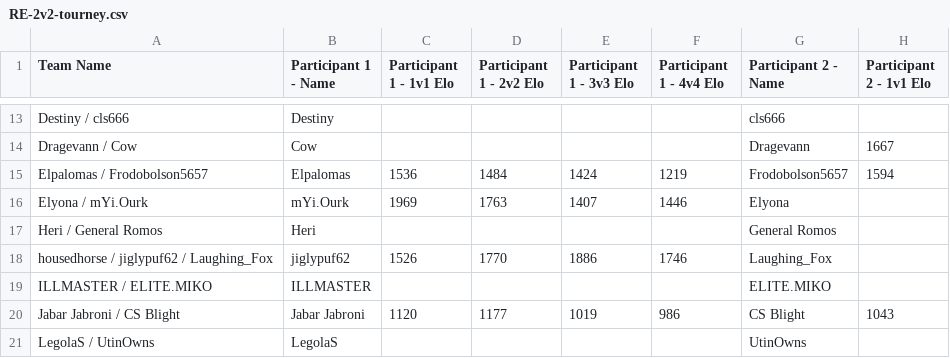
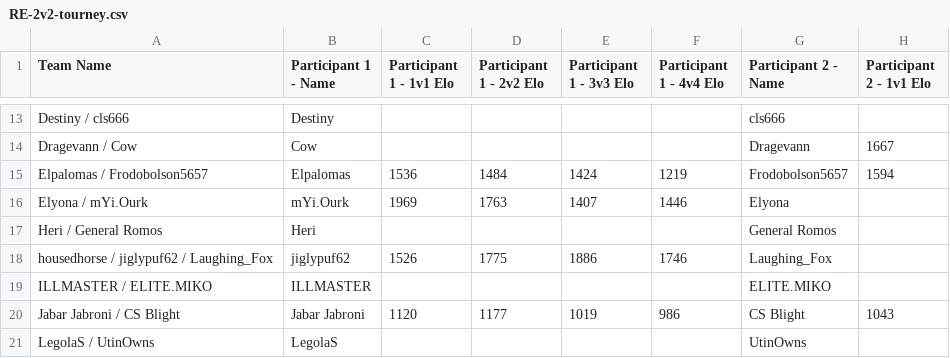
Before and after one commit to cmcaul03/LELRanks, a CSV file: web/RE-2v2-tourney.csv, drawn as a sheet; only a part is shown, gaps mark what is left out; the diff names each change by its address in the sheet, - before the commit and + after, or states it on an @@ line.

```diff
--- a/web/RE-2v2-tourney.csv
+++ b/web/RE-2v2-tourney.csv
-D18 (Participant 1 - 2v2 Elo): 1770
+D18 (Participant 1 - 2v2 Elo): 1775
```
Also changed, not shown: web/LEL-rising-empires-weeklies-46.csv, web/TWC-rising-empires-weeklies-46.csv, 4 other files.
